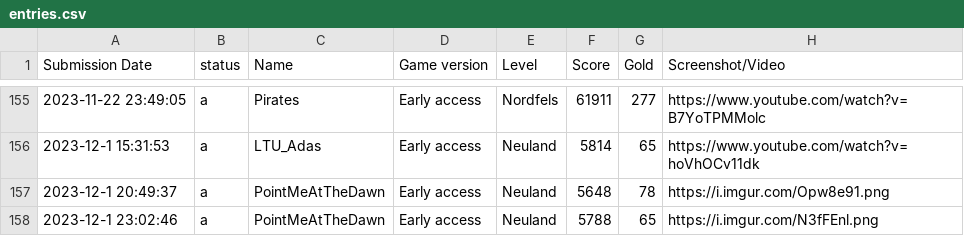
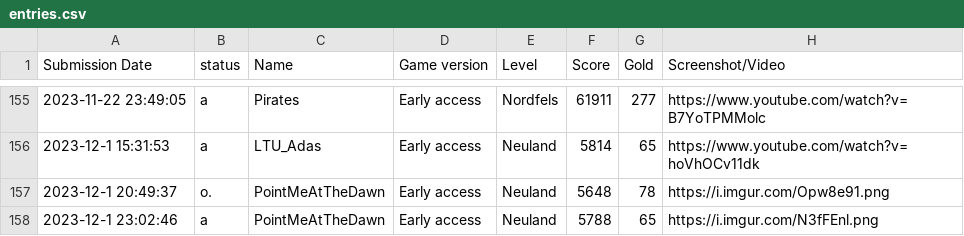
Before and after one commit to Ghost-Miner/Ghost-Miner.github.io, a CSV file: thronefall/entries.csv, drawn as a sheet; only a part is shown, gaps mark what is left out; the diff names each change by its address in the sheet, - before the commit and + after, or states it on an @@ line.

Commit message:
Update entries.csv

```diff
--- a/thronefall/entries.csv
+++ b/thronefall/entries.csv
-B157 (status): a
+B157 (status): o.
```
